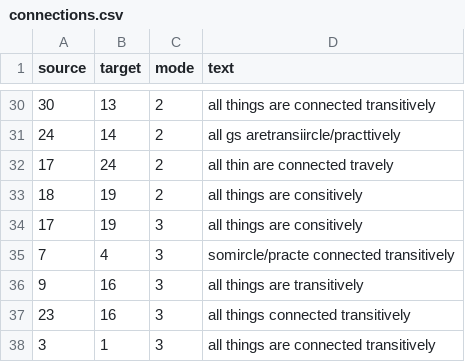
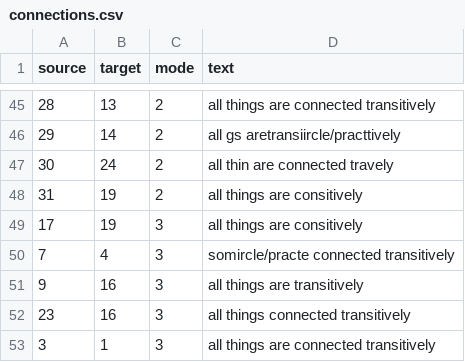
Before and after one commit to madwort/rconstanzo-wp-plugins, a CSV file: restructuring_piece_project_diagram_assets/connections.csv, drawn as a sheet; only a part is shown, gaps mark what is left out; the diff covers the shown part only.

```diff
--- a/restructuring_piece_project_diagram_assets/connections.csv
+++ b/restructuring_piece_project_diagram_assets/connections.csv
@@ -30,5 +45,5 @@ source,target,mode,text
-30,13,2,"all things are connected transitively"
-24,14,2,"all gs aretransiircle/practtively"
-17,24,2,"all thin are connected travely"
-18,19,2,"all things are consitively"
+28,13,2,"all things are connected transitively"
+29,14,2,"all gs aretransiircle/practtively"
+30,24,2,"all thin are connected travely"
+31,19,2,"all things are consitively"
 17,19,3,"all things are consitively"
```
Also changed, not shown: 15 added rows and 11 edited cells elsewhere in this file.
